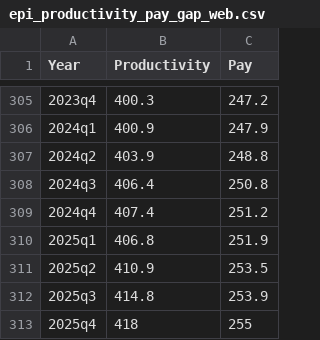
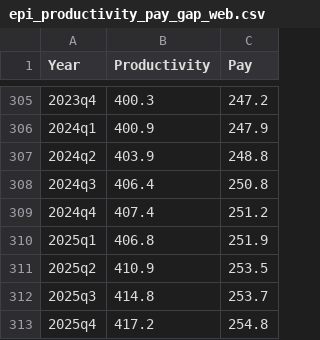
Before and after one commit to Economic/productivity_pay_gap, a CSV file: release/epi_productivity_pay_gap_web.csv, drawn as a sheet; only a part is shown, gaps mark what is left out.

```diff
--- a/release/epi_productivity_pay_gap_web.csv
+++ b/release/epi_productivity_pay_gap_web.csv
@@ -311,3 +311,3 @@ Year,Productivity,Pay
 2025q2,410.9,253.5
-2025q3,414.8,253.9
-2025q4,418,255
+2025q3,414.8,253.7
+2025q4,417.2,254.8
```
Also changed, not shown: data_outputs/bea_api_output.csv, release/epi_productivity_pay_gap.csv, 3 other files.
